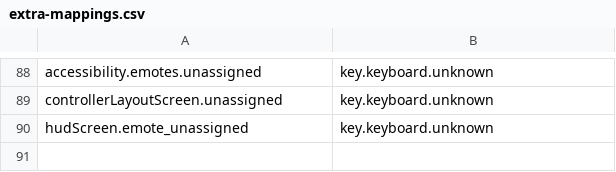
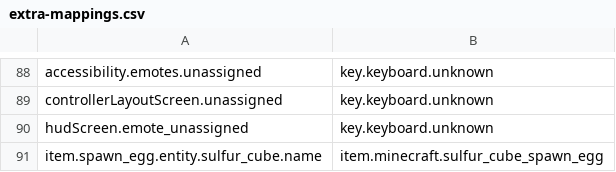
Before and after one commit to Madis0/mc-language-porter, a CSV file: extra-mappings.csv, drawn as a sheet; only a part is shown, gaps mark what is left out; the diff names each change by its address in the sheet, - before the commit and + after, or states it on an @@ line.

```diff
--- a/extra-mappings.csv
+++ b/extra-mappings.csv
+row 91: item.spawn_egg.entity.sulfur_cube.name | item.minecraft.sulfur_cube_spawn_egg
```
Also changed, not shown: mappings.csv, 2 other files.
